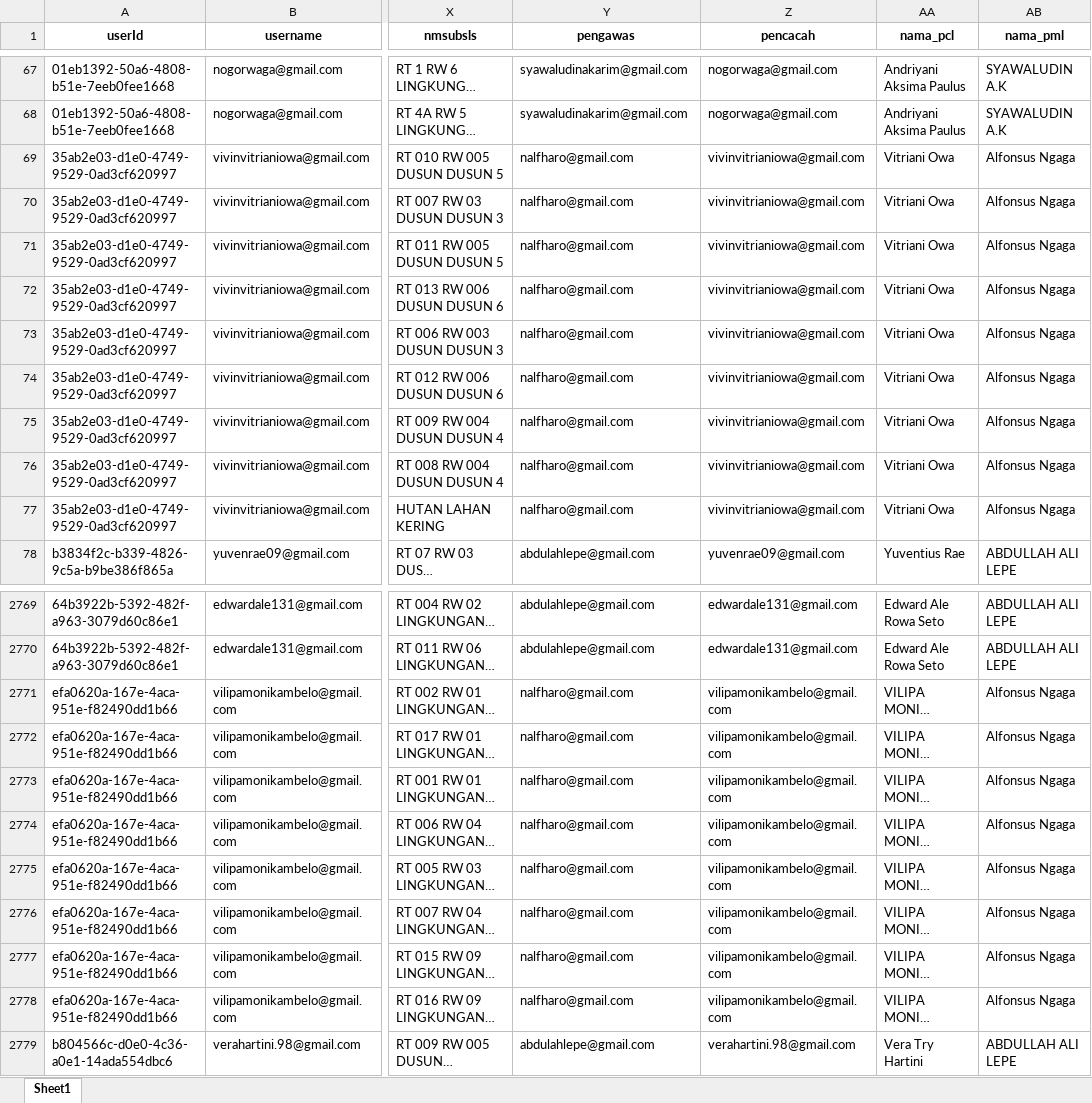
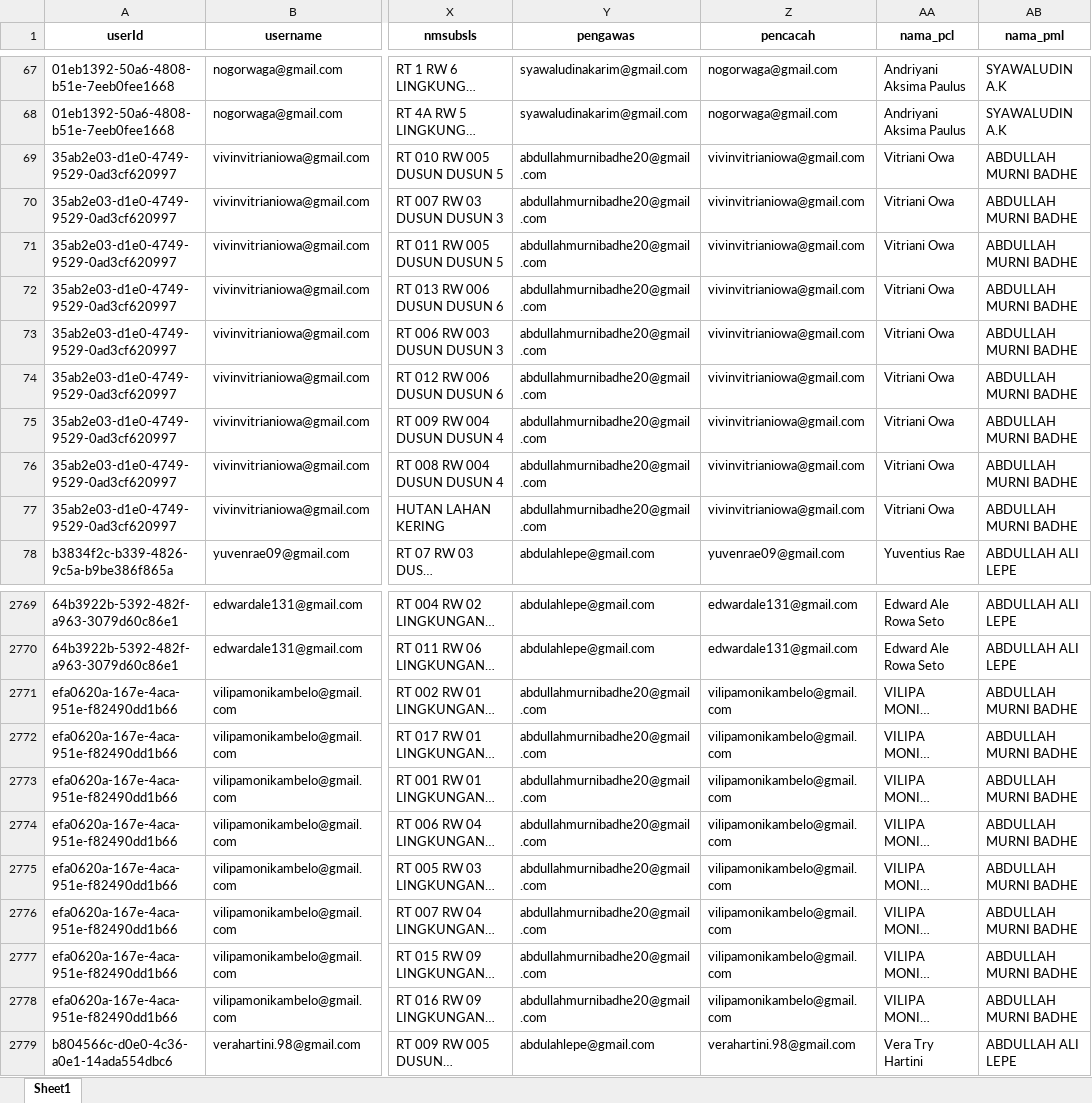
Before and after one commit to andrewmarulitua/monitoring-se2026, an Excel workbook: data/SCRAPING_REKAP_SE2026_ENDE_LATEST.xlsx, sheet Sheet1, drawn as a sheet; only a part is shown, gaps mark what is left out; long unchanged cells end in …; values as stored, in another font and other column widths than the file's, no borders; the diff covers the shown part only; the diff names each change by its address in the sheet, - before the commit and + after, or states it on an @@ line.

```diff
--- a/data/SCRAPING_REKAP_SE2026_ENDE_LATEST.xlsx (sheet Sheet1)
+++ b/data/SCRAPING_REKAP_SE2026_ENDE_LATEST.xlsx (sheet Sheet1)
-Y69:Y77 (pengawas): nalfharo@gmail.com
+Y69:Y77 (pengawas): abdullahmurnibadhe20@gmail.com
-AB69:AB77 (nama_pml): Alfonsus Ngaga
+AB69:AB77 (nama_pml): ABDULLAH MURNI BADHE
-Y2771:Y2778 (pengawas): nalfharo@gmail.com
+Y2771:Y2778 (pengawas): abdullahmurnibadhe20@gmail.com
-AB2771:AB2778 (nama_pml): Alfonsus Ngaga
+AB2771:AB2778 (nama_pml): ABDULLAH MURNI BADHE
```
Also changed, not shown: 78 edited cells elsewhere in this sheet.
